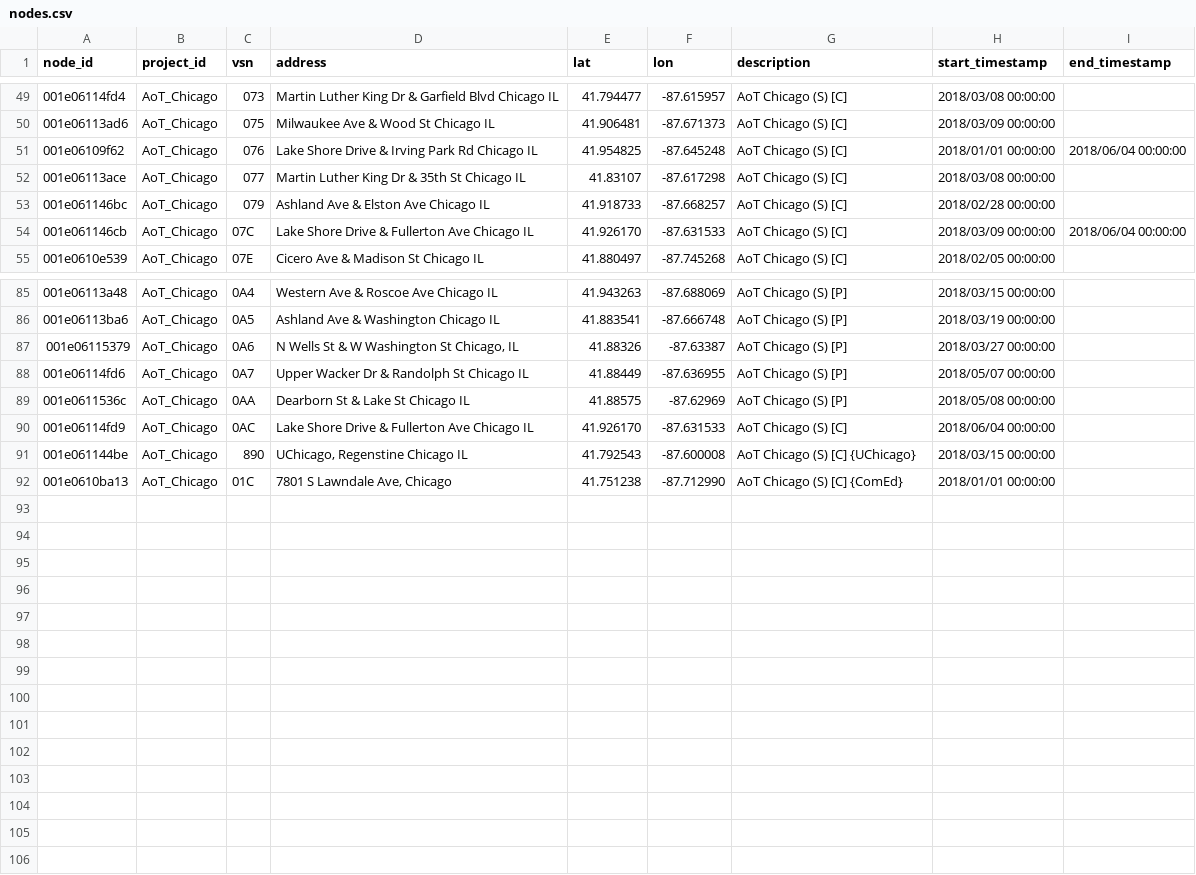
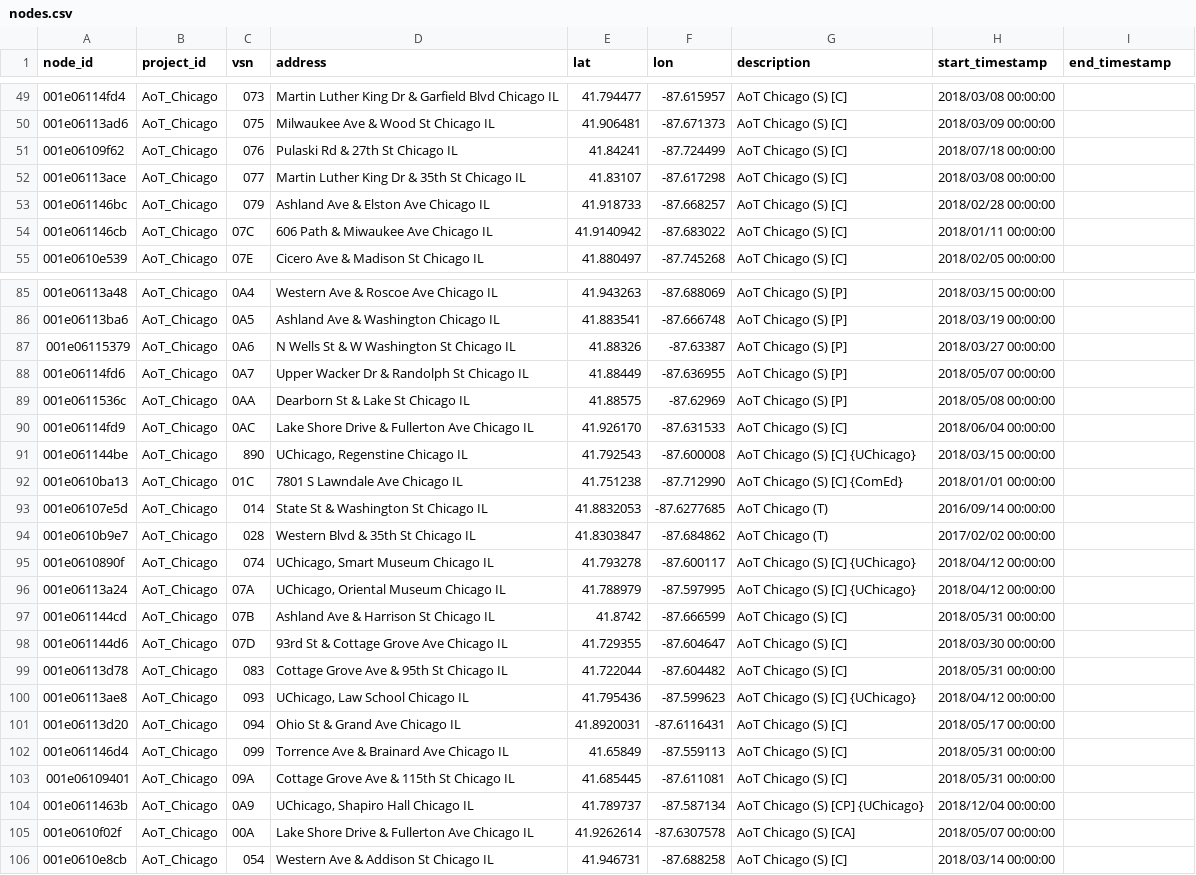
Before and after one commit to waggle-sensor/beehive-server, a CSV file: publishing-tools/projects/AoT_Chicago.public/nodes.csv, drawn as a sheet; only a part is shown, gaps mark what is left out; the diff covers the shown part only.

Commit message:
update nodes

```diff
--- a/publishing-tools/projects/AoT_Chicago.public/nodes.csv
+++ b/publishing-tools/projects/AoT_Chicago.public/nodes.csv
@@ -50,6 +50,6 @@ node_id,project_id,vsn,address,lat,lon,description,start_timestamp,end_timestamp
 001e06113ad6,AoT_Chicago,075,Milwaukee Ave & Wood St Chicago IL,41.906481,-87.671373,AoT Chicago (S) [C],2018/03/09 00:00:00,
-001e06109f62,AoT_Chicago,076,Lake Shore Drive & Irving Park Rd Chicago IL,41.954825,-87.645248,AoT Chicago (S) [C],2018/01/01 00:00:00,2018/06/04 00:00:00
+001e06109f62,AoT_Chicago,076,Pulaski Rd & 27th St Chicago IL,41.84241,-87.724499,AoT Chicago (S) [C],2018/07/18 00:00:00
 001e06113ace,AoT_Chicago,077,Martin Luther King Dr & 35th St Chicago IL,41.83107,-87.617298,AoT Chicago (S) [C],2018/03/08 00:00:00,
 001e061146bc,AoT_Chicago,079,Ashland Ave & Elston Ave Chicago IL,41.918733,-87.668257,AoT Chicago (S) [C],2018/02/28 00:00:00,
-001e061146cb,AoT_Chicago,07C,Lake Shore Drive & Fullerton Ave Chicago IL,41.926170,-87.631533,AoT Chicago (S) [C],2018/03/09 00:00:00,2018/06/04 00:00:00
+001e061146cb,AoT_Chicago,07C,606 Path & Miwaukee Ave Chicago IL,41.9140942,-87.683022,AoT Chicago (S) [C],2018/01/11 00:00:00,
 001e0610e539,AoT_Chicago,07E,Cicero Ave & Madison St Chicago IL,41.880497,-87.745268,AoT Chicago (S) [C],2018/02/05 00:00:00,
@@ -86,3 +86,3 @@ node_id,project_id,vsn,address,lat,lon,description,start_timestamp,end_timestamp
 001e06113ba6,AoT_Chicago,0A5,Ashland Ave & Washington Chicago IL,41.883541,-87.666748,AoT Chicago (S) [P],2018/03/19 00:00:00,
-001e06115379,AoT_Chicago,0A6,"N Wells St & W Washington St Chicago, IL ",41.88326,-87.63387,AoT Chicago (S) [P],2018/03/27 00:00:00,
+001e06115379,AoT_Chicago,0A6,"N Wells St & W Washington St Chicago IL ",41.88326,-87.63387,AoT Chicago (S) [P],2018/03/27 00:00:00,
 001e06114fd6,AoT_Chicago,0A7,Upper Wacker Dr & Randolph St Chicago IL,41.88449,-87.636955,AoT Chicago (S) [P],2018/05/07 00:00:00,
@@ -91,2 +91,16 @@ node_id,project_id,vsn,address,lat,lon,description,start_timestamp,end_timestamp
 001e061144be,AoT_Chicago,890,"UChicago, Regenstine Chicago IL",41.792543,-87.600008,AoT Chicago (S) [C] {UChicago},2018/03/15 00:00:00,
-001e0610ba13,AoT_Chicago,01C,"7801 S Lawndale Ave, Chicago",41.751238,-87.712990,AoT Chicago (S) [C] {ComEd},2018/01/01 00:00:00,
+001e0610ba13,AoT_Chicago,01C,"7801 S Lawndale Ave Chicago IL",41.751238,-87.712990,AoT Chicago (S) [C] {ComEd},2018/01/01 00:00:00,
+001e06107e5d,AoT_Chicago,014,"State St & Washington St Chicago IL",41.8832053,-87.6277685,AoT Chicago (T),2016/09/14 00:00:00,
+001e0610b9e7,AoT_Chicago,028,"Western Blvd & 35th St Chicago IL",41.8303847,-87.684862,AoT Chicago (T),2017/02/02 00:00:00,
+001e0610890f,AoT_Chicago,074,"UChicago, Smart Museum Chicago IL",41.793278,-87.600117,AoT Chicago (S) [C] {UChicago},2018/04/12 00:00:00,
+001e06113a24,AoT_Chicago,07A,"UChicago, Oriental Museum Chicago IL",41.788979,-87.597995,AoT Chicago (S) [C] {UChicago},2018/04/12 00:00:00,
+001e061144cd,AoT_Chicago,07B,"Ashland Ave & Harrison St Chicago IL",41.8742,-87.666599,AoT Chicago (S) [C],2018/05/31 00:00:00,
+001e061144d6,AoT_Chicago,07D,"93rd St & Cottage Grove Ave Chicago IL",41.729355,-87.604647,AoT Chicago (S) [C],2018/03/30 00:00:00,
+001e06113d78,AoT_Chicago,083,"Cottage Grove Ave & 95th St Chicago IL",41.722044,-87.604482,AoT Chicago (S) [C],2018/05/31 00:00:00,
+001e06113ae8,AoT_Chicago,093,"UChicago, Law School Chicago IL",41.795436,-87.599623,AoT Chicago (S) [C] {UChicago},2018/04/12 00:00:00,
+001e06113d20,AoT_Chicago,094,"Ohio St & Grand Ave Chicago IL",41.8920031,-87.6116431,AoT Chicago (S) [C],2018/05/17 00:00:00,
+001e061146d4,AoT_Chicago,099,"Torrence Ave & Brainard Ave Chicago IL",41.65849,-87.559113,AoT Chicago (S) [C],2018/05/31 00:00:00,
+001e06109401,AoT_Chicago,09A,"Cottage Grove Ave & 115th St Chicago IL",41.685445,-87.611081,AoT Chicago (S) [C],2018/05/31 00:00:00,
+001e0611463b,AoT_Chicago,0A9,"UChicago, Shapiro Hall Chicago IL",41.789737,-87.587134,AoT Chicago (S) [CP] {UChicago},2018/12/04 00:00:00,
+001e0610f02f,AoT_Chicago,00A,"Lake Shore Drive & Fullerton Ave Chicago IL",41.9262614,-87.6307578,AoT Chicago (S) [CA],2018/05/07 00:00:00,
+001e0610e8cb,AoT_Chicago,054,"Western Ave & Addison St Chicago IL",41.946731,-87.688258,AoT Chicago (S) [C],2018/03/14 00:00:00,
```
Also changed, not shown: 5 edited cells elsewhere in this file, publishing-tools/projects/AoT_Chicago.complete/nodes.csv.
